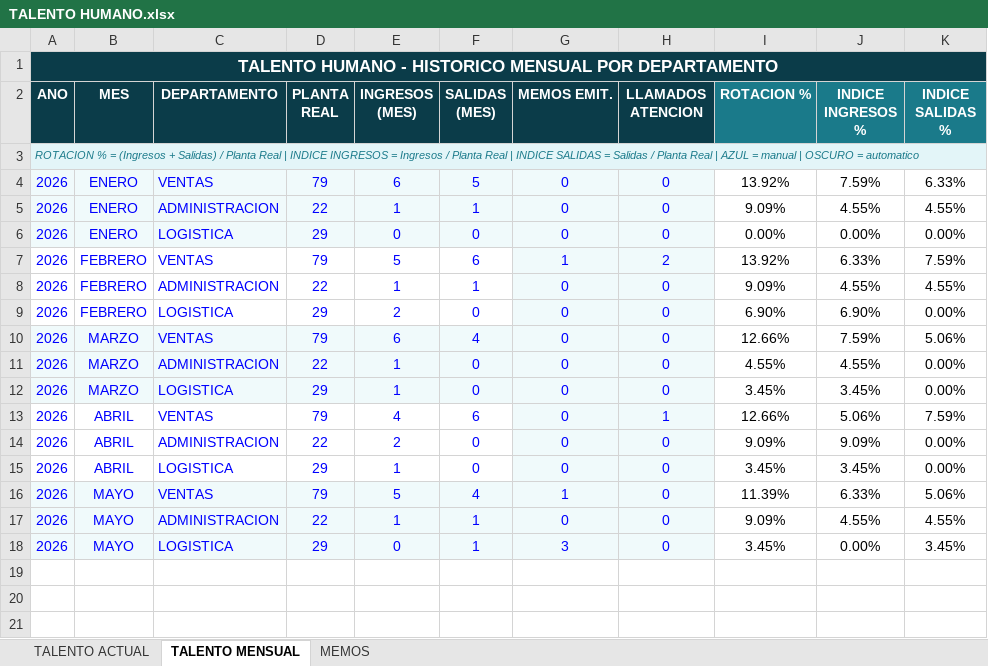
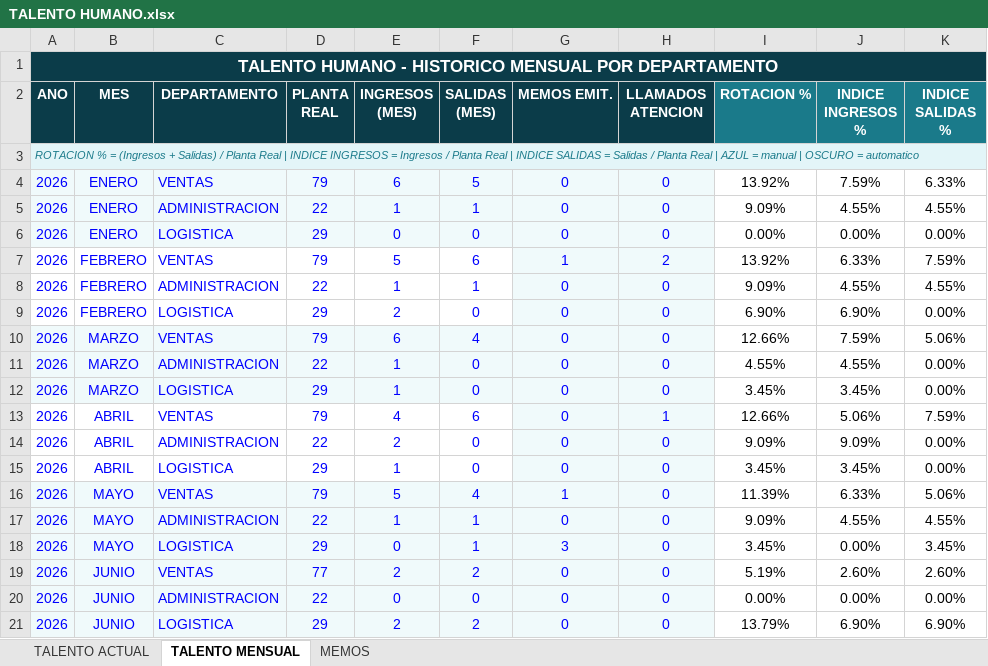
Before and after one commit to asistentecomercialopaustro2023-hub/APP_OPAUSTRO_OFICIAL_WEB, an Excel workbook: oficial/Gerencia/TALENTO HUMANO.xlsx, sheet TALENTO MENSUAL, drawn as a sheet; values as stored, in another font and other column widths than the file's, no borders; the diff names each change by its address in the sheet, - before the commit and + after, or states it on an @@ line.

Commit message:
actualizacion tableros

```diff
--- a/oficial/Gerencia/TALENTO HUMANO.xlsx (sheet TALENTO MENSUAL)
+++ b/oficial/Gerencia/TALENTO HUMANO.xlsx (sheet TALENTO MENSUAL)
+row 19: 2026 | JUNIO | VENTAS | 77 | 2 | 2 | 0 | 0 | 5.19% | 2.60% | 2.60%
+row 20: 2026 | JUNIO | ADMINISTRACION | 22 | 0 | 0 | 0 | 0 | 0.00% | 0.00% | 0.00%
+row 21: 2026 | JUNIO | LOGISTICA | 29 | 2 | 2 | 0 | 0 | 13.79% | 6.90% | 6.90%
```
Also changed, not shown: pruebas/Gerencia/TALENTO HUMANO.xlsx.
